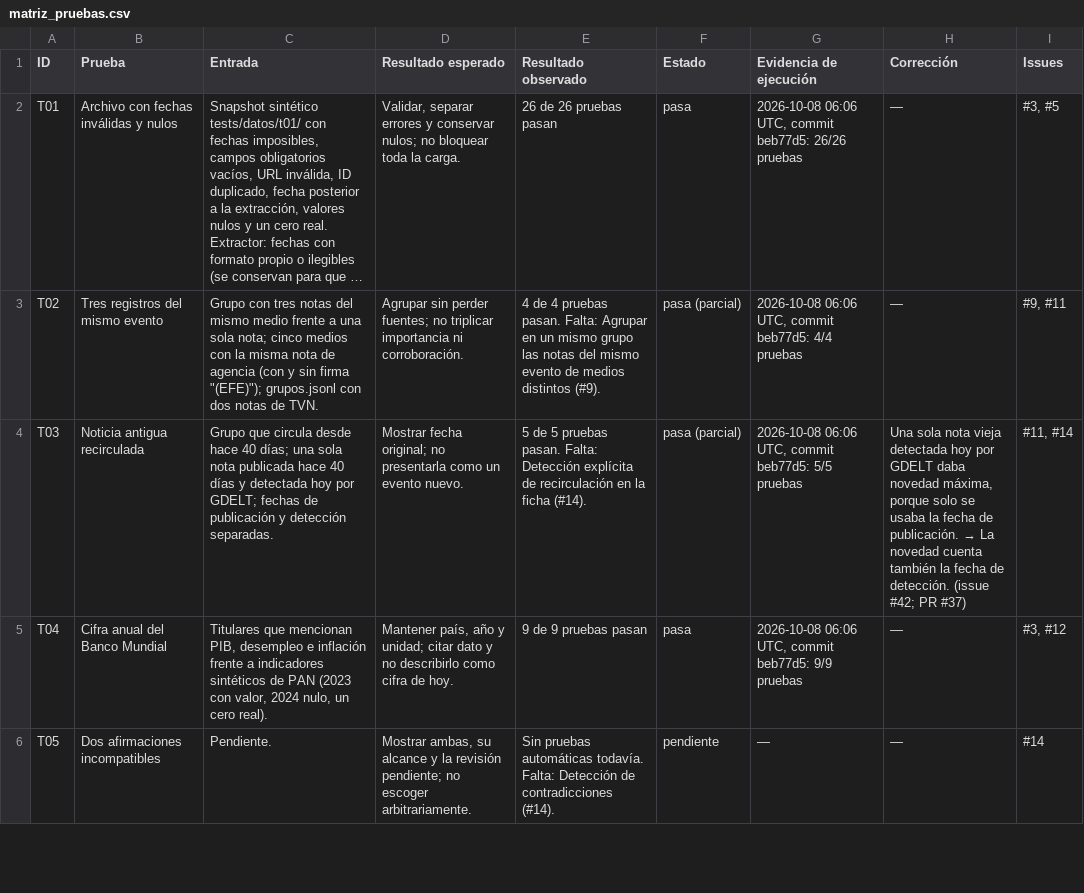
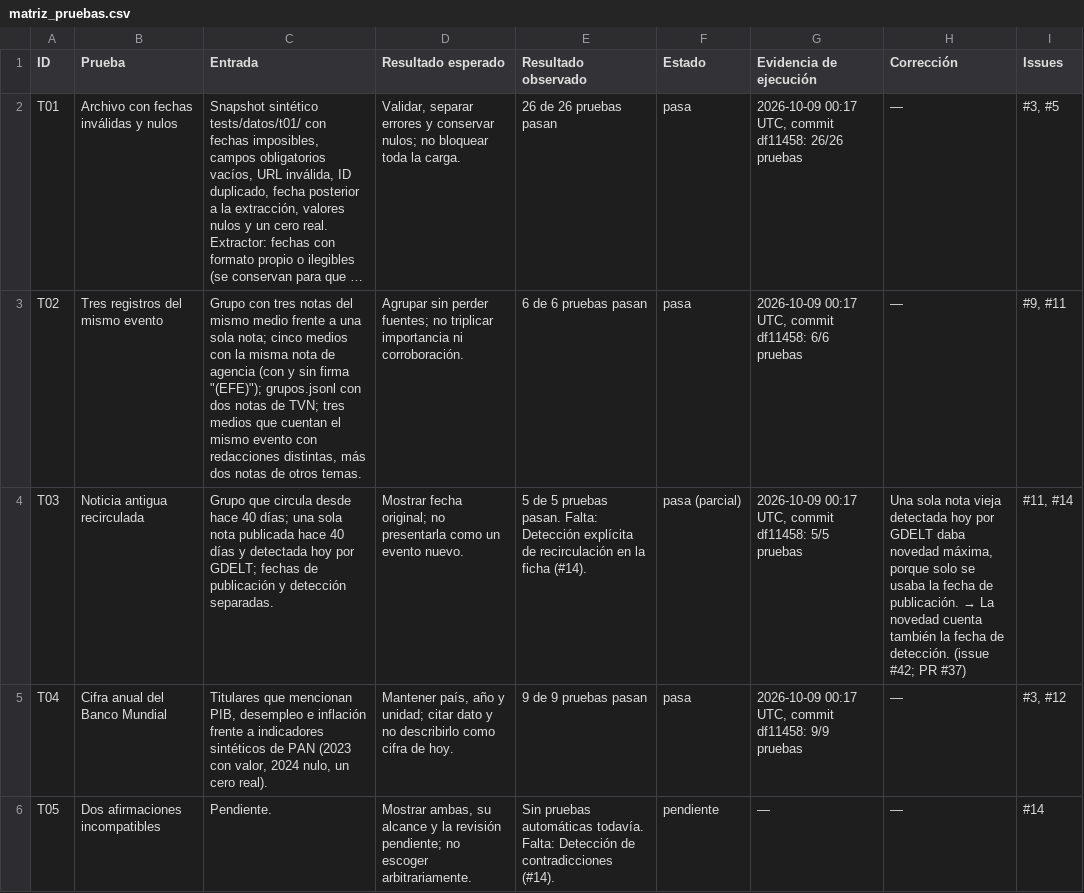
Before and after one commit to Xyryung/faro-editorial, a CSV file: evaluacion/matriz_pruebas.csv, drawn as a sheet; only a part is shown; long unchanged cells end in …; the diff covers the shown part only; the diff names each change by its address in the sheet, - before the commit and + after, or states it on an @@ line.

Commit message:
docs(matriz): matriz T01-T10 con agrupación, clasificación y revisión humana (#59)

```diff
--- a/evaluacion/matriz_pruebas.csv
+++ b/evaluacion/matriz_pruebas.csv
-G2 (Evidencia de ejecución): 2026-10-08 06:06 UTC, commit beb77d5: 26/26 pruebas
+G2 (Evidencia de ejecución): 2026-10-09 00:17 UTC, commit df11458: 26/26 pruebas
-C3 (Entrada): …notas de TVN.
+C3 (Entrada): …notas de TVN; tres medios que cuentan el mismo evento con redacciones distintas, más dos notas de otros temas.
-E3 (Resultado observado): 4 de 4 pruebas pasan. Falta: Agrupar en un mismo grupo las notas del mismo evento de medios distintos (#9).
+E3 (Resultado observado): 6 de 6 pruebas pasan
-F3 (Estado): pasa (parcial)
+F3 (Estado): pasa
-G3 (Evidencia de ejecución): 2026-10-08 06:06 UTC, commit beb77d5: 4/4 pruebas
+G3 (Evidencia de ejecución): 2026-10-09 00:17 UTC, commit df11458: 6/6 pruebas
-G4 (Evidencia de ejecución): 2026-10-08 06:06 UTC, commit beb77d5: 5/5 pruebas
+G4 (Evidencia de ejecución): 2026-10-09 00:17 UTC, commit df11458: 5/5 pruebas
-G5 (Evidencia de ejecución): 2026-10-08 06:06 UTC, commit beb77d5: 9/9 pruebas
+G5 (Evidencia de ejecución): 2026-10-09 00:17 UTC, commit df11458: 9/9 pruebas
```
Also changed, not shown: 11 edited cells elsewhere in this file, 3 other files.
